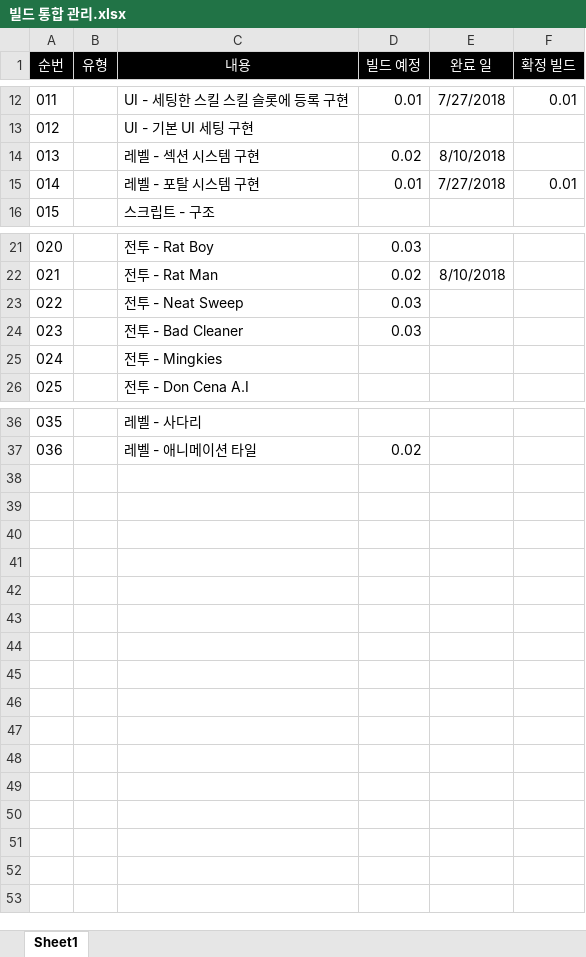
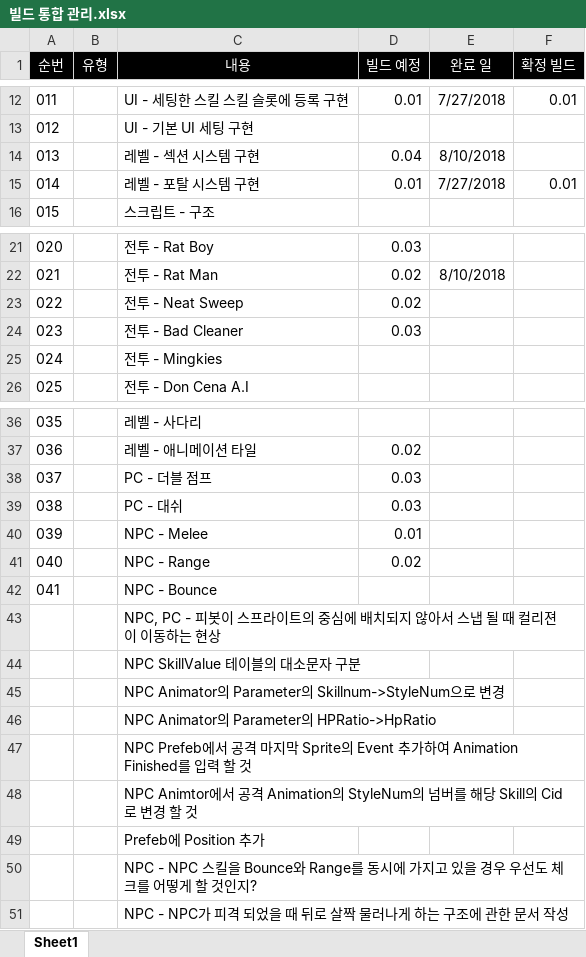
Before and after one commit to WolfPack-1/2D-Side-View-Roguelike, an Excel workbook: DesignDocs/빌드 통합 관리.xlsx, sheet Sheet1, drawn as a sheet; only a part is shown, gaps mark what is left out; values as stored, in another font and other column widths than the file's, no borders; the diff names each change by its address in the sheet, - before the commit and + after, or states it on an @@ line.

```diff
--- a/DesignDocs/빌드 통합 관리.xlsx (sheet Sheet1)
+++ b/DesignDocs/빌드 통합 관리.xlsx (sheet Sheet1)
-D14 (빌드 예정): 0.02
+D14 (빌드 예정): 0.04
-D23 (빌드 예정): 0.03
+D23 (빌드 예정): 0.02
+row 38: 037 |  | PC - 더블 점프 | 0.03
+row 39: 038 |  | PC - 대쉬 | 0.03
+row 40: 039 |  | NPC - Melee | 0.01
+row 41: 040 |  | NPC - Range | 0.02
+row 42: 041 |  | NPC - Bounce
+row 43:  |  | NPC, PC - 피봇이 스프라이트의 중심에 배치되지 않아서 스냅 될 때 컬리젼이 이동하는 현상
+row 44:  |  | NPC SkillValue 테이블의 대소문자 구분
+row 45:  |  | NPC Animator의 Parameter의 Skillnum->StyleNum으로 변경
+row 46:  |  | NPC Animator의 Parameter의 HPRatio->HpRatio
+row 47:  |  | NPC Prefeb에서 공격 마지막 Sprite의 Event 추가하여 Animation Finished를 입력 할 것
+row 48:  |  | NPC Animtor에서 공격 Animation의 StyleNum의 넘버를 해당 Skill의 Cid로 변경 할 것
+row 49:  |  | Prefeb에 Position 추가
+row 50:  |  | NPC - NPC 스킬을 Bounce와 Range를 동시에 가지고 있을 경우 우선도 체크를 어떻게 할 것인지?
+row 51:  |  | NPC - NPC가 피격 되었을 때 뒤로 살짝 물러나게 하는 구조에 관한 문서 작성
```
Also changed, not shown: DesignDocs/VariableData/Npc.xlsx, DesignDocs/VariableData/NpcSkill.xlsx, 45 other files.
